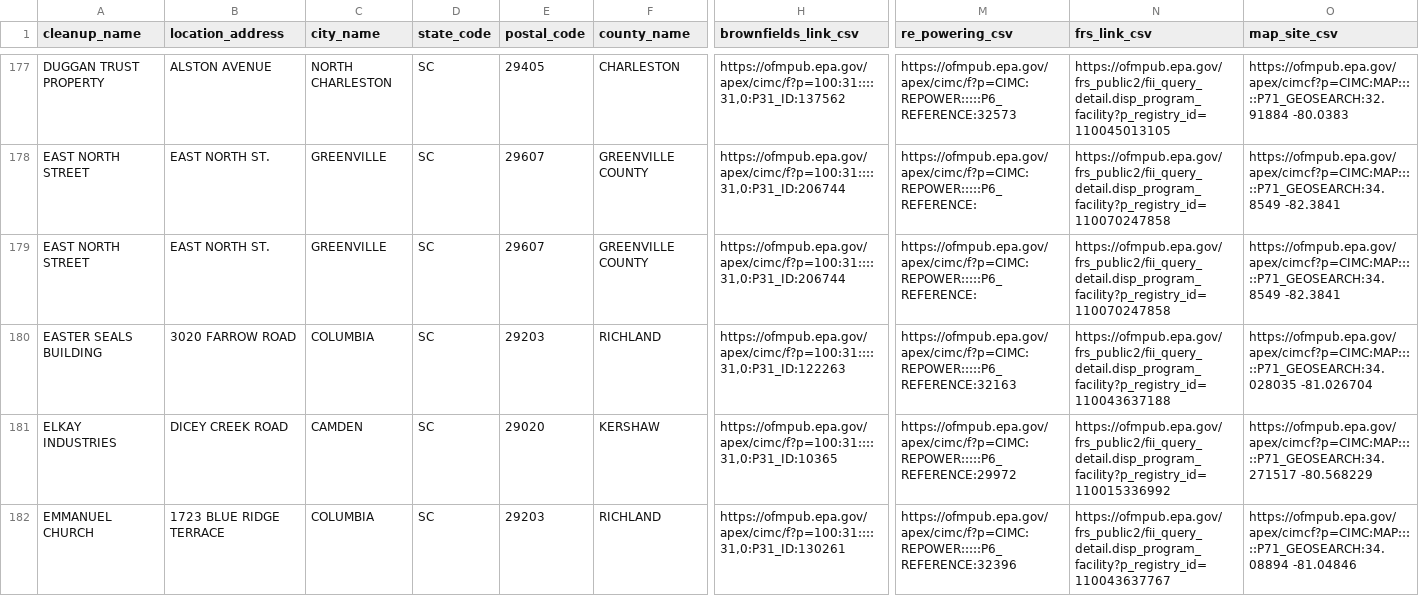
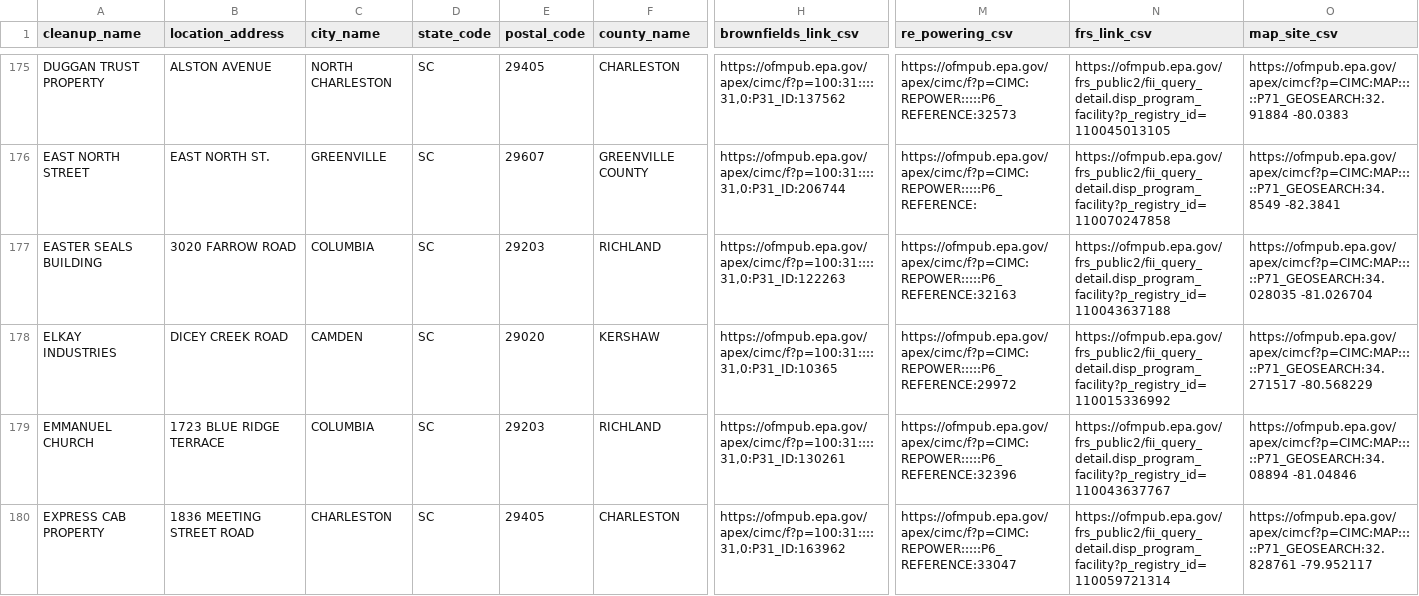
Before and after one commit to tamilyn/dhomer, a CSV file: data-raw/brownfields_processed.csv, drawn as a sheet; only a part is shown, gaps mark what is left out; the shorter side is filled out with more unchanged rows; rows hold the shown columns only; the diff covers the shown part only; the diff names each change by its address in the sheet, - before the commit and + after, or states it on an @@ line.

```diff
--- a/data-raw/brownfields_processed.csv
+++ b/data-raw/brownfields_processed.csv
-row 179: EAST NORTH STREET | EAST NORTH ST. | GREENVILLE | SC | 29607 | GREENVILLE COUNTY | https://ofmpub.epa.gov/apex/cimc/f?p=100:31::::31,0:P31_ID:206744 | https://ofmpub.epa.gov/apex/cimc/f?p=CIMC:REPOWER:::::P6_REFERENCE: | https://ofmpub.epa.gov/frs_public2/fii_query_detail.disp_program_facility?p_registry_id=110070247858 | https://ofmpub.epa.gov/apex/cimcf?p=CIMC:MAP:::::P71_GEOSEARCH:34.8549 -82.3841
```
Also changed, not shown: 10 removed rows elsewhere in this file, data-raw/freeclinics_processed.csv, data-raw/markets_primary_processed.csv, 14 other files.
